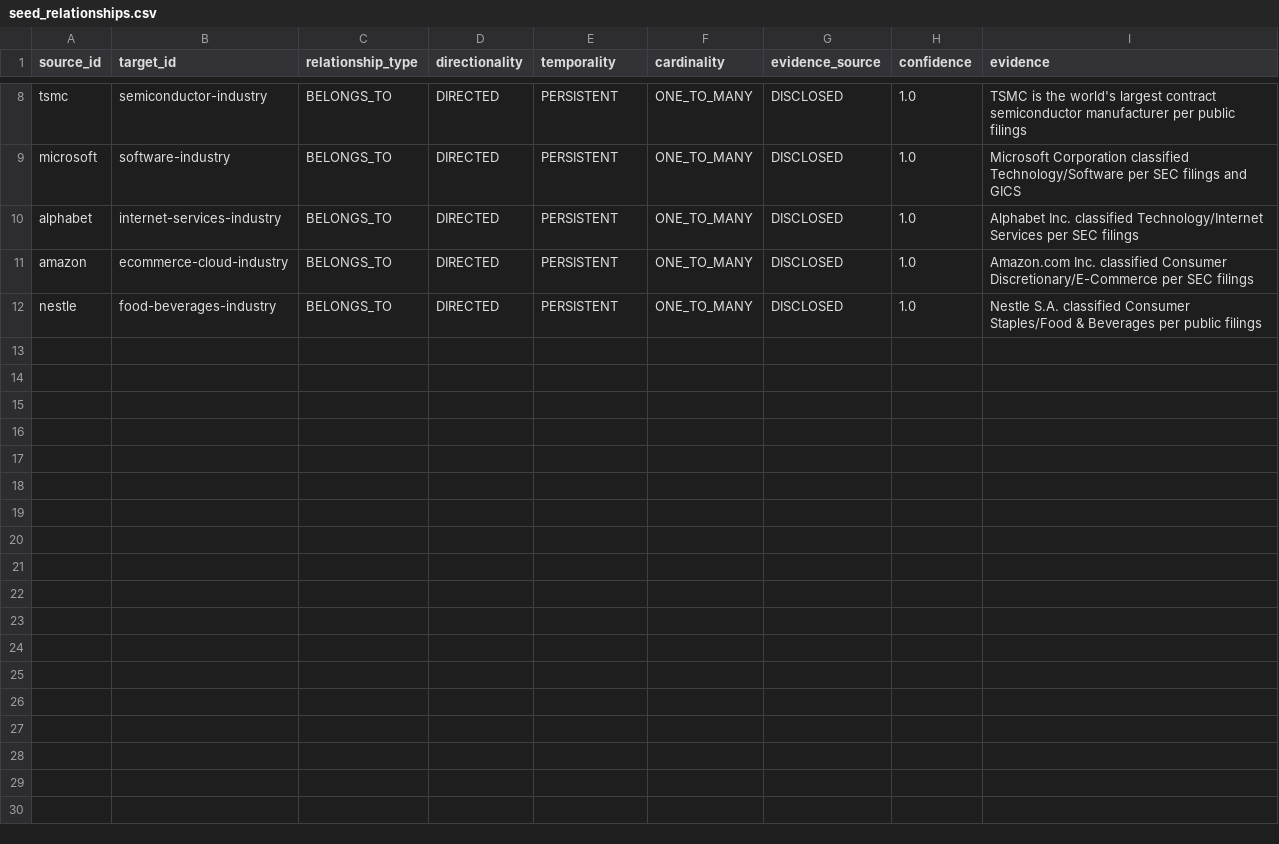
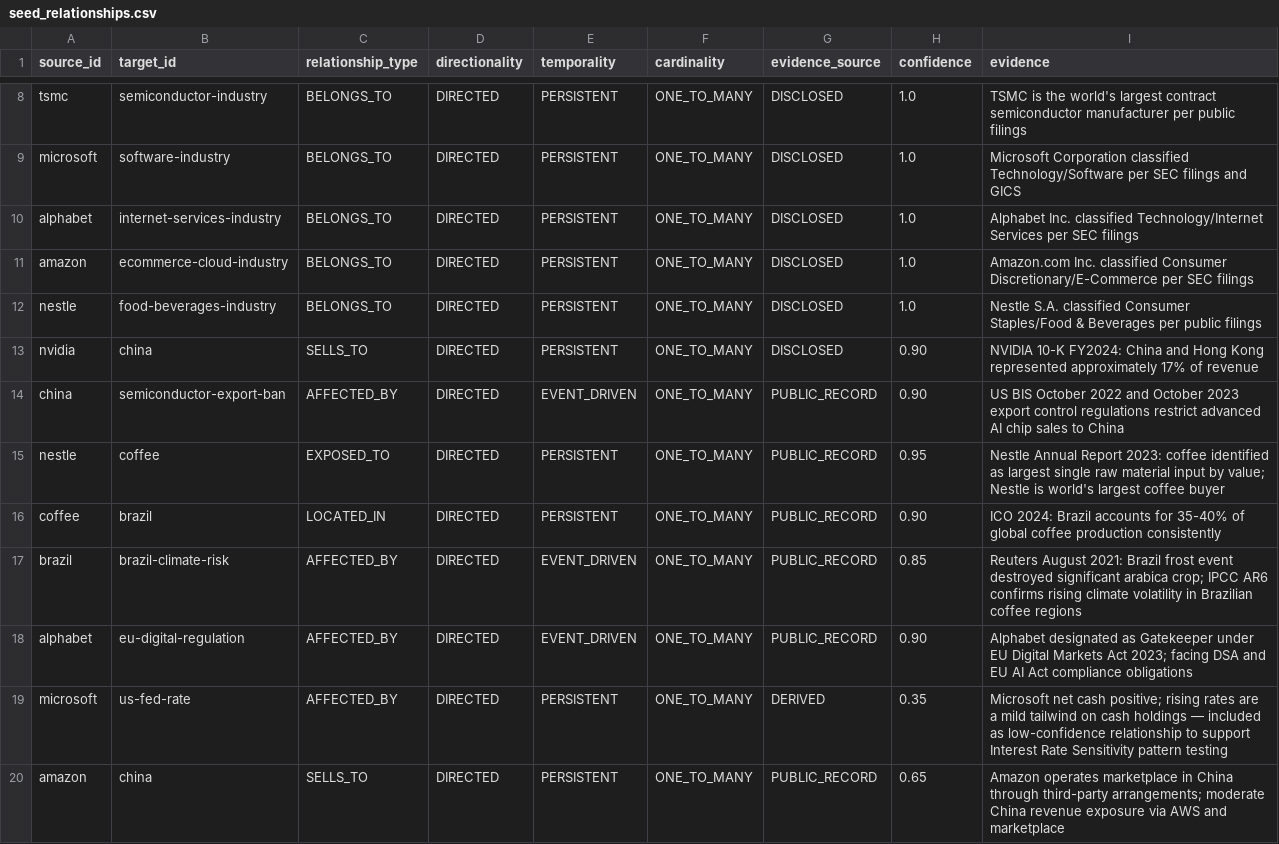
Before and after one commit to yohanvoraa-wq/hyperion, a CSV file: datasets/atlas/seed_relationships.csv, drawn as a sheet; only a part is shown, gaps mark what is left out.

```diff
--- a/datasets/atlas/seed_relationships.csv
+++ b/datasets/atlas/seed_relationships.csv
@@ -12 +12,9 @@ amazon,ecommerce-cloud-industry,BELONGS_TO,DIRECTED,PERSISTENT,ONE_TO_MANY,DISCL
 nestle,food-beverages-industry,BELONGS_TO,DIRECTED,PERSISTENT,ONE_TO_MANY,DISCLOSED,1.0,Nestle S.A. classified Consumer Staples/Food & Beverages per public filings
+nvidia,china,SELLS_TO,DIRECTED,PERSISTENT,ONE_TO_MANY,DISCLOSED,0.90,NVIDIA 10-K FY2024: China and Hong Kong represented approximately 17% of revenue
+china,semiconductor-export-ban,AFFECTED_BY,DIRECTED,EVENT_DRIVEN,ONE_TO_MANY,PUBLIC_RECORD,0.90,US BIS October 2022 and October 2023 export control regulations restrict advanced AI chip sales to China
+nestle,coffee,EXPOSED_TO,DIRECTED,PERSISTENT,ONE_TO_MANY,PUBLIC_RECORD,0.95,Nestle Annual Report 2023: coffee identified as largest single raw material input by value; Nestle is world's largest coffee buyer
+coffee,brazil,LOCATED_IN,DIRECTED,PERSISTENT,ONE_TO_MANY,PUBLIC_RECORD,0.90,ICO 2024: Brazil accounts for 35-40% of global coffee production consistently
+brazil,brazil-climate-risk,AFFECTED_BY,DIRECTED,EVENT_DRIVEN,ONE_TO_MANY,PUBLIC_RECORD,0.85,Reuters August 2021: Brazil frost event destroyed significant arabica crop; IPCC AR6 confirms rising climate volatility in Brazilian coffee regions
+alphabet,eu-digital-regulation,AFFECTED_BY,DIRECTED,EVENT_DRIVEN,ONE_TO_MANY,PUBLIC_RECORD,0.90,Alphabet designated as Gatekeeper under EU Digital Markets Act 2023; facing DSA and EU AI Act compliance obligations
+microsoft,us-fed-rate,AFFECTED_BY,DIRECTED,PERSISTENT,ONE_TO_MANY,DERIVED,0.35,Microsoft net cash positive; rising rates are a mild tailwind on cash holdings — included as low-confidence relationship to support Interest Rate Sensitivity pattern testing
+amazon,china,SELLS_TO,DIRECTED,PERSISTENT,ONE_TO_MANY,PUBLIC_RECORD,0.65,Amazon operates marketplace in China through third-party arrangements; moderate China revenue exposure via AWS and marketplace
```
Also changed, not shown: datasets/atlas/context_nodes.csv.
